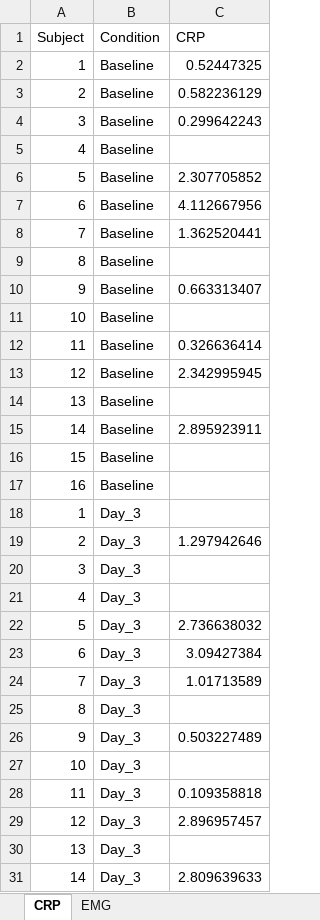
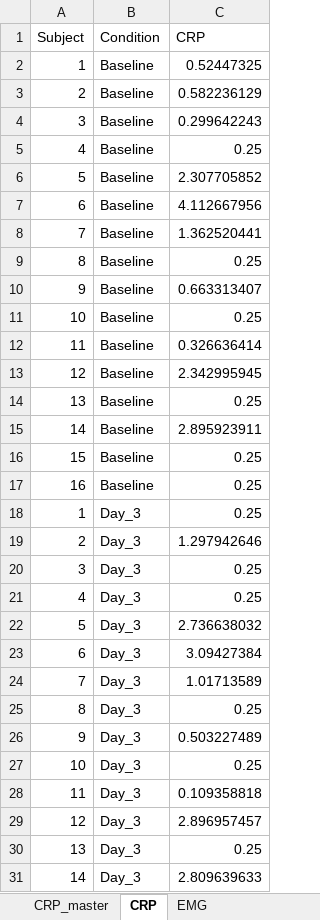
Before and after one commit to GomezPhys/Dr.CondeEMG_CRP, an Excel workbook: EMG_CRP.xlsx, sheet CRP, drawn as a sheet; only a part is shown; values as stored, in another font and other column widths than the file's, no borders; the diff covers the shown part only; the diff names each change by its address in the sheet, - before the commit and + after, or states it on an @@ line.

```diff
--- a/EMG_CRP.xlsx (sheet CRP)
+++ b/EMG_CRP.xlsx (sheet CRP)
+sheet tab: CRP_master
-C5 (CRP): (empty)
+C5 (CRP): 0.25
-C9 (CRP): (empty)
+C9 (CRP): 0.25
-C11 (CRP): (empty)
+C11 (CRP): 0.25
-C14 (CRP): (empty)
+C14 (CRP): 0.25
-C16:C18 (CRP): (empty)
+C16:C18 (CRP): 0.25
-C20:C21 (CRP): (empty)
+C20:C21 (CRP): 0.25
-C25 (CRP): (empty)
+C25 (CRP): 0.25
-C27 (CRP): (empty)
+C27 (CRP): 0.25
-C30 (CRP): (empty)
+C30 (CRP): 0.25
```
Also changed, not shown: 22 edited cells elsewhere in this sheet.
